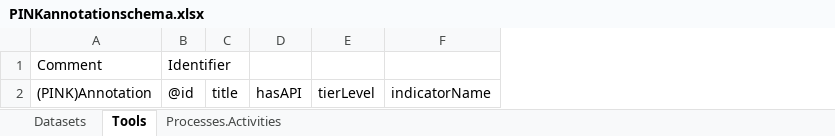
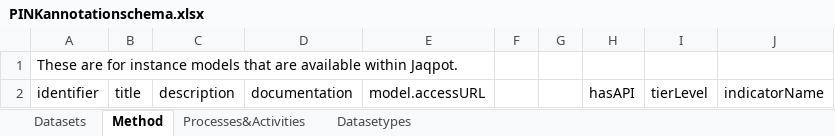
Before and after one commit to PINK-project/PINK-annotation-schema, an Excel workbook: PINKannotationschema.xlsx, sheet Method, drawn as a sheet; only a part is shown; values as stored, in another font and other column widths than the file's, no borders; removed rows and columns are numbered as before the commit, all else as after; the diff names each change by its address in the sheet, - before the commit and + after, or states it on an @@ line.

Commit message:
Annotationscehma excel update

```diff
--- a/PINKannotationschema.xlsx (sheet Method)
+++ b/PINKannotationschema.xlsx (sheet Method)
-sheet tab: Tools
+sheet tab: Method
-sheet tab: Processes.Activities
+sheet tab: Processes&Activities
+sheet tab: Datasetypes
-column A, rows 1-2: Comment | (PINK)Annotation
-column B, rows 1-2: Identifier | @id
+column A, rows 1-2: These are for instance models that are available within Jaqpot. | identifier
+column C, row 2: description
+column D, row 2: documentation
+column E, row 2: model.accessURL
+column F, empty
+column G, empty
```
Also changed, not shown: sheet Datasets, sheet Processes&Activities.
